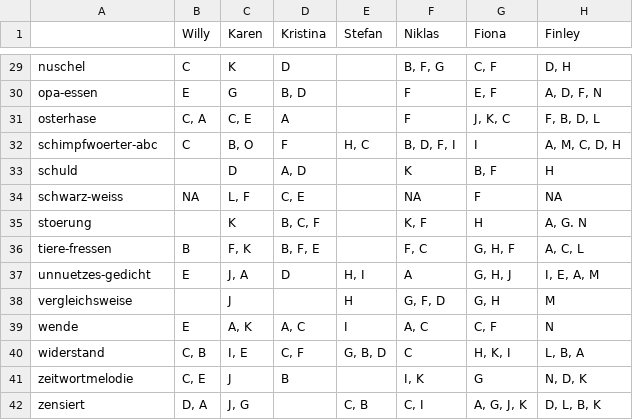
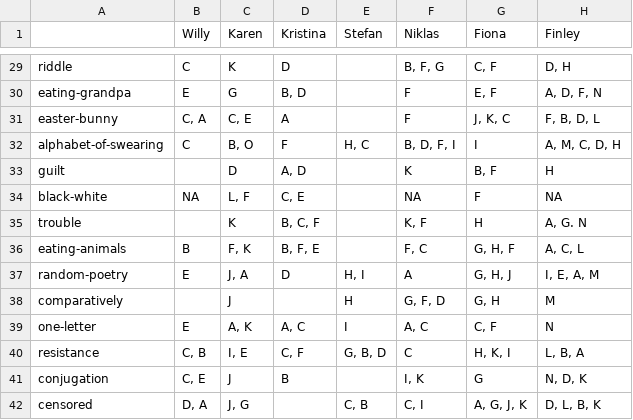
Before and after one commit to maxheld83/pensieve, a CSV file: inst/extdata/import_example/q_cat/komki/cat_ass.csv, drawn as a sheet; only a part is shown, gaps mark what is left out; the diff covers the shown part only; the diff names each change by its address in the sheet, - before the commit and + after, or states it on an @@ line.

```diff
--- a/inst/extdata/import_example/q_cat/komki/cat_ass.csv
+++ b/inst/extdata/import_example/q_cat/komki/cat_ass.csv
-A29: nuschel
+A29: riddle
-A30: opa-essen
+A30: eating-grandpa
-A31: osterhase
+A31: easter-bunny
-A32: schimpfwoerter-abc
+A32: alphabet-of-swearing
-A33: schuld
+A33: guilt
-A34: schwarz-weiss
+A34: black-white
-A35: stoerung
+A35: trouble
-A36: tiere-fressen
+A36: eating-animals
-A37: unnuetzes-gedicht
+A37: random-poetry
-A38: vergleichsweise
+A38: comparatively
-A39: wende
+A39: one-letter
-A40: widerstand
+A40: resistance
-A41: zeitwortmelodie
+A41: conjugation
-A42: zensiert
+A42: censored
```
Also changed, not shown: 25 edited cells elsewhere in this file.
